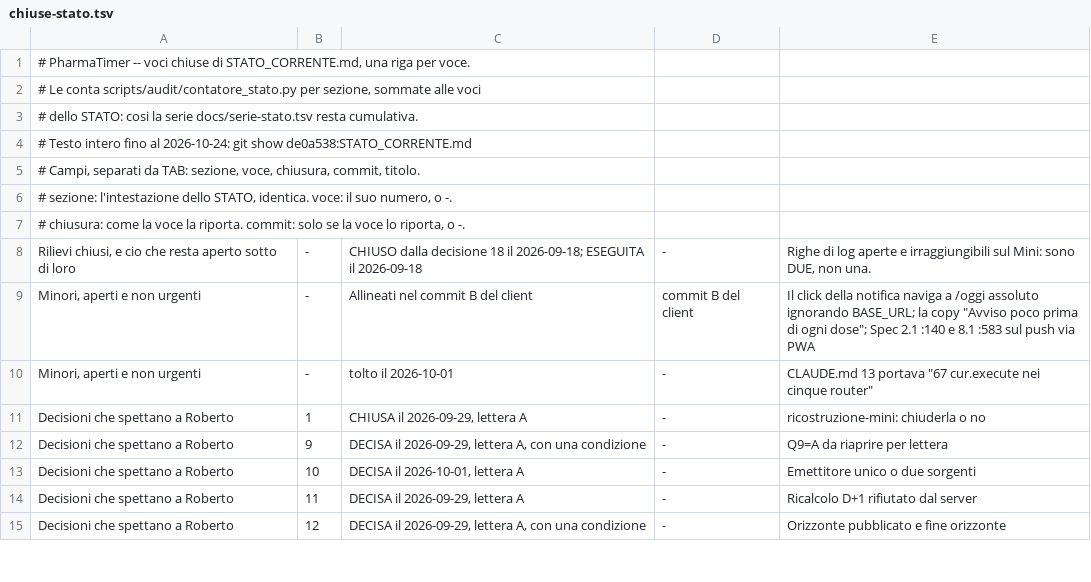
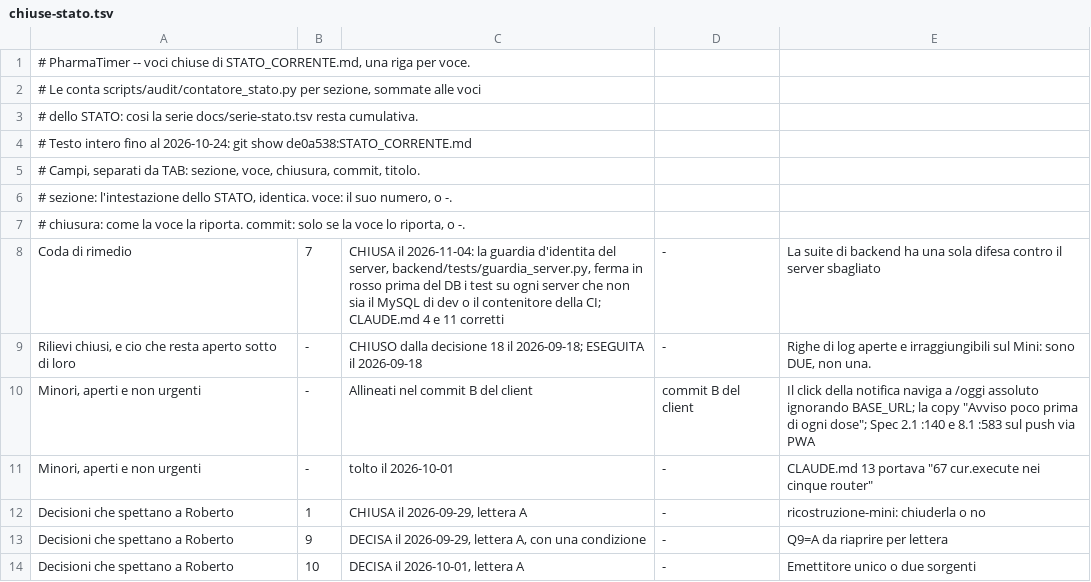
Before and after one commit to timegates-code/pharmatimer, a TSV file: docs/chiuse-stato.tsv, drawn as a sheet; only a part is shown; the shorter side is filled out with more unchanged rows; the diff names each change by its address in the sheet, - before the commit and + after, or states it on an @@ line.

```diff
--- a/docs/chiuse-stato.tsv
+++ b/docs/chiuse-stato.tsv
+row 8: Coda di rimedio | 7 | CHIUSA il 2026-11-04: la guardia d'identita del server, backend/tests/guardia_server.py, ferma in rosso prima del DB i test su ogni server che non sia il MySQL di dev o il contenitore della CI; CLAUDE.md 4 e 11 corretti | - | La suite di backend ha una sola difesa contro il server sbagliato
```
Also changed, not shown: docs/serie-stato.tsv, 9 other files.
